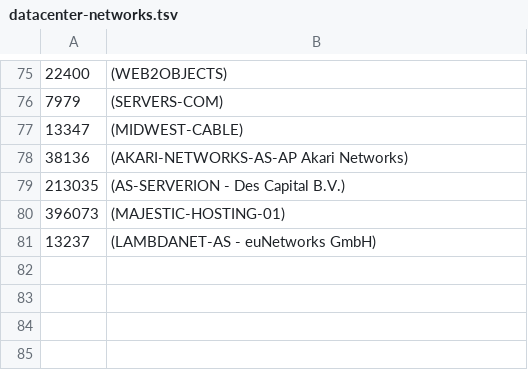
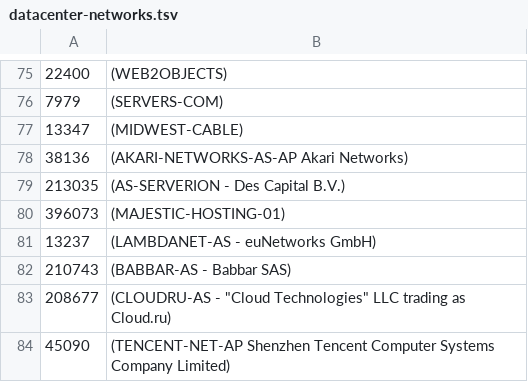
Before and after one commit to ilri/rmg-ansible-public, a TSV file: scripts/datacenter-networks.tsv, drawn as a sheet; only a part is shown, gaps mark what is left out; the diff names each change by its address in the sheet, - before the commit and + after, or states it on an @@ line.

Commit message:
roles/dspace: update nginx datacenter networks

```diff
--- a/scripts/datacenter-networks.tsv
+++ b/scripts/datacenter-networks.tsv
+row 82: 210743 | (BABBAR-AS - Babbar SAS)
+row 83: 208677 | (CLOUDRU-AS - "Cloud Technologies" LLC trading as Cloud.ru)
+row 84: 45090 | (TENCENT-NET-AP Shenzhen Tencent Computer Systems Company Limited)
```
Also changed, not shown: 1 other file.
